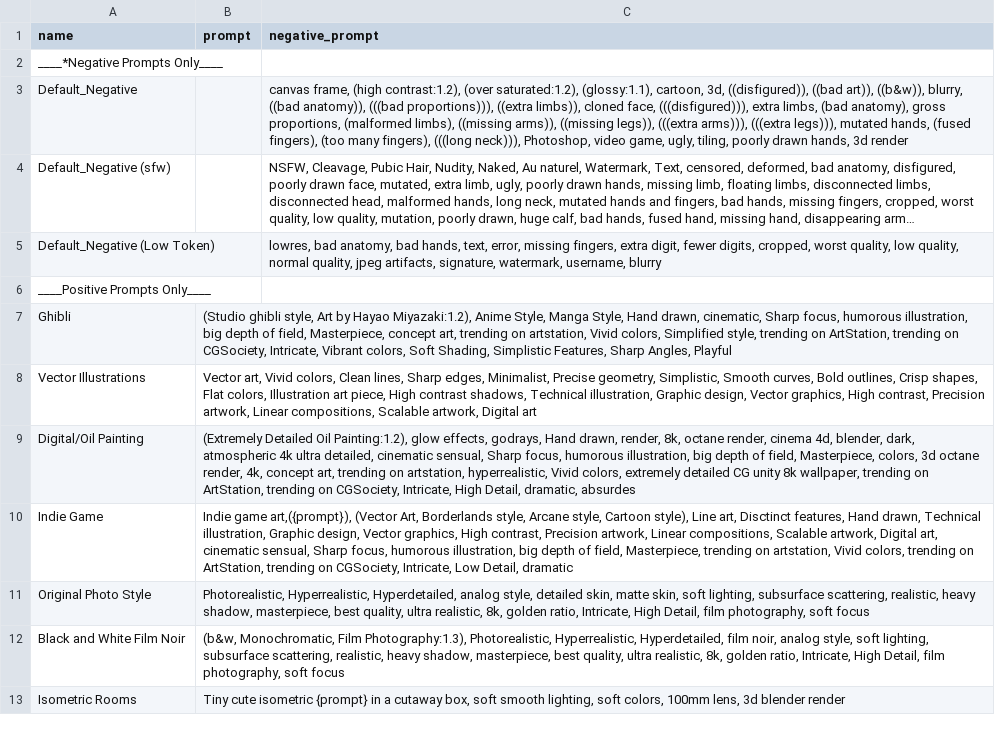
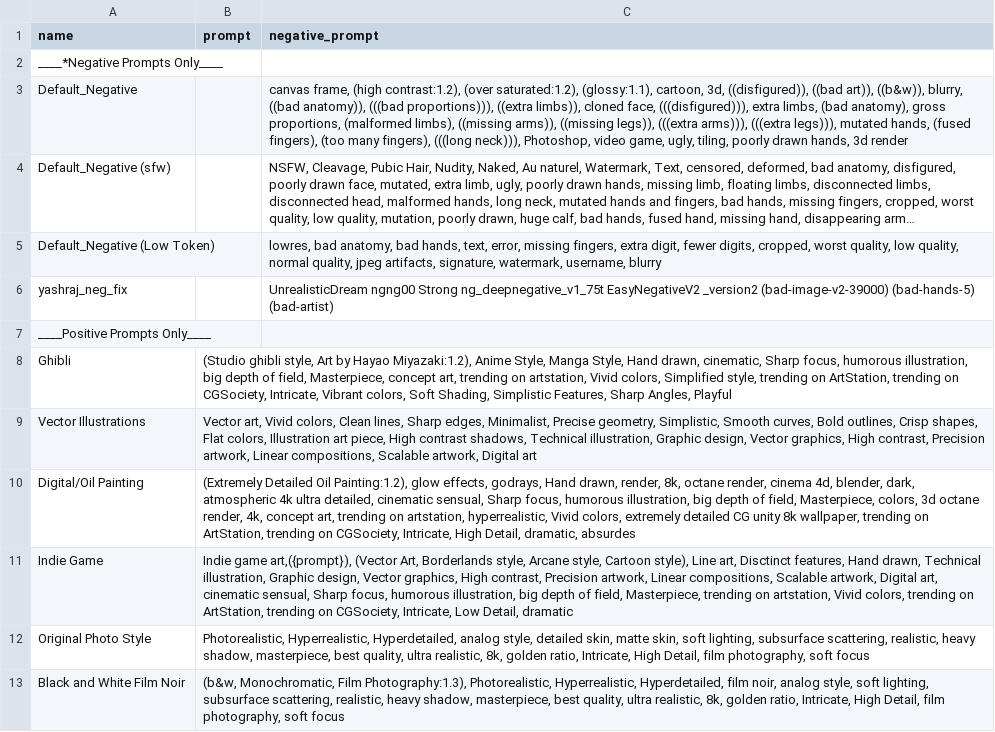
Before and after one commit to Ysb321/supper, a CSV file: styles.csv, drawn as a sheet; only a part is shown; the shorter side is filled out with more unchanged rows; long unchanged cells end in …; the diff names each change by its address in the sheet, - before the commit and + after, or states it on an @@ line.

Commit message:
Update styles.csv

```diff
--- a/styles.csv
+++ b/styles.csv
+row 6: yashraj_neg_fix |  | UnrealisticDream ngng00 Strong ng_deepnegative_v1_75t EasyNegativeV2 _version2 (bad-image-v2-39000) (bad-hands-5) (bad-artist)
```
